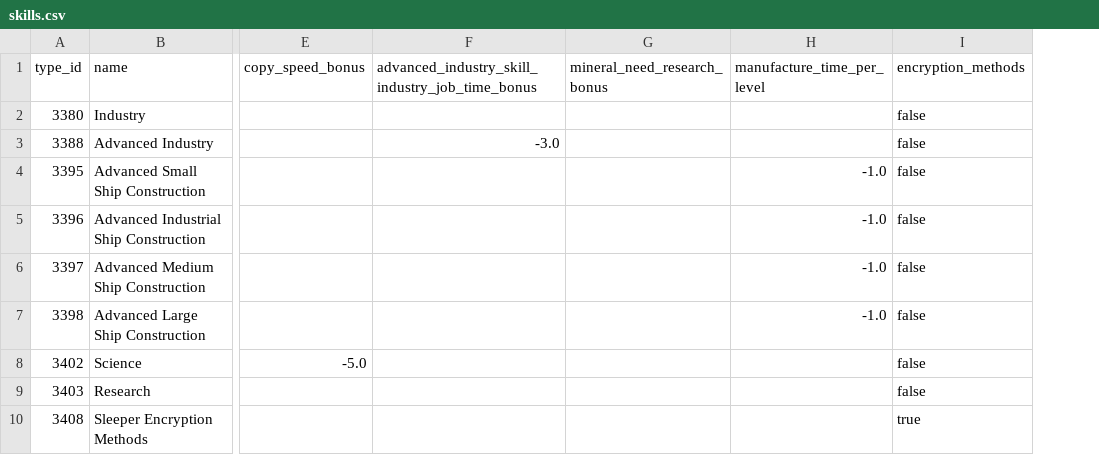
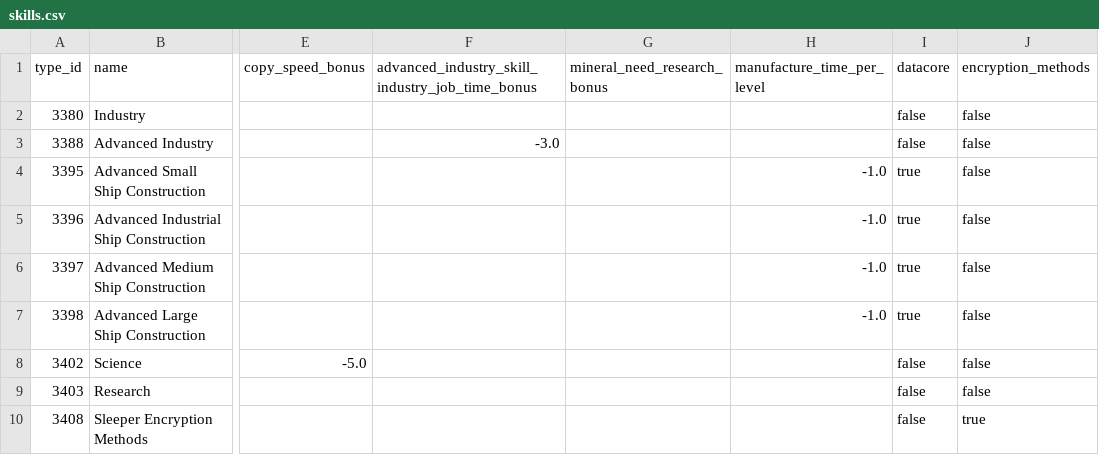
Before and after one commit to autonomouslogic/eve-ref, a CSV file: src/main/resources/industry/skills.csv, drawn as a sheet; only a part is shown, gaps mark what is left out; the diff names each change by its address in the sheet, - before the commit and + after, or states it on an @@ line.

Commit message:
Generalising datacore skills

```diff
--- a/src/main/resources/industry/skills.csv
+++ b/src/main/resources/industry/skills.csv
+column I (datacore), rows 2-10: false | false | true | true | true | true | false | false | false
```
Also changed, not shown: 5 other files.
